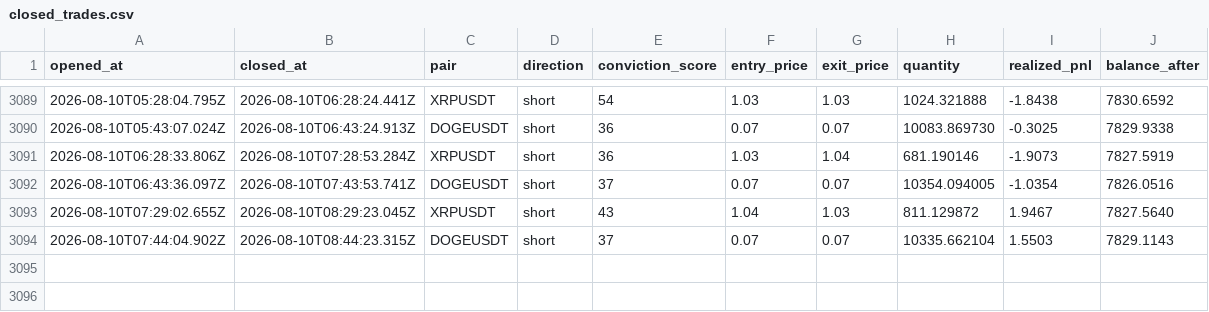
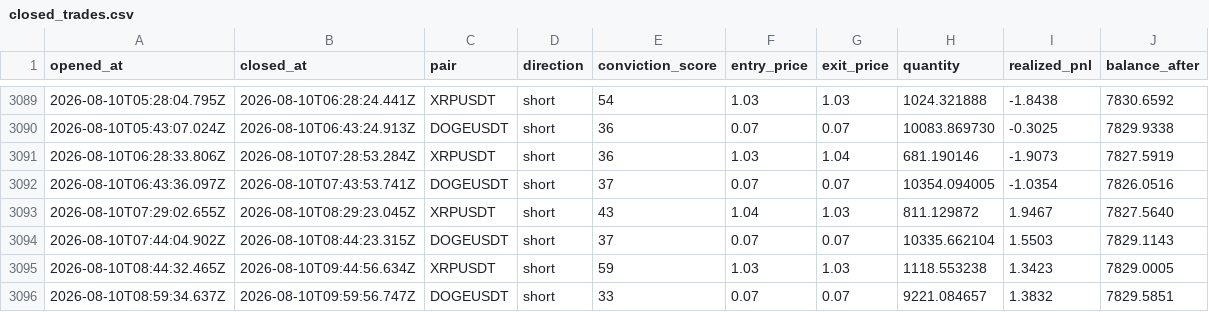
Before and after one commit to wisdomkings001/continuity, a CSV file: agent/data/closed_trades.csv, drawn as a sheet; only a part is shown, gaps mark what is left out; the diff names each change by its address in the sheet, - before the commit and + after, or states it on an @@ line.

Commit message:
Continuity P&L sync — 2026-08-10T10:29:56.420Z

```diff
--- a/agent/data/closed_trades.csv
+++ b/agent/data/closed_trades.csv
+row 3095: 2026-08-10T08:44:32.465Z | 2026-08-10T09:44:56.634Z | XRPUSDT | short | 59 | 1.03 | 1.03 | 1118.553238 | 1.3423 | 7829.0005
+row 3096: 2026-08-10T08:59:34.637Z | 2026-08-10T09:59:56.747Z | DOGEUSDT | short | 33 | 0.07 | 0.07 | 9221.084657 | 1.3832 | 7829.5851
```
